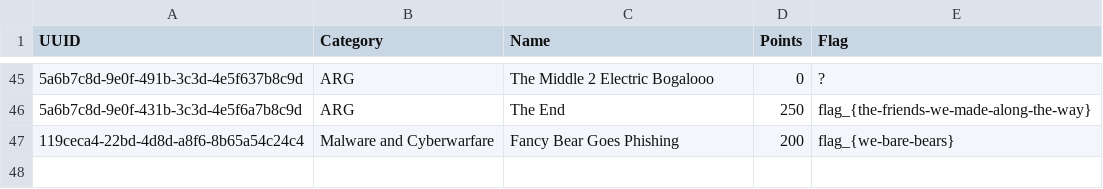
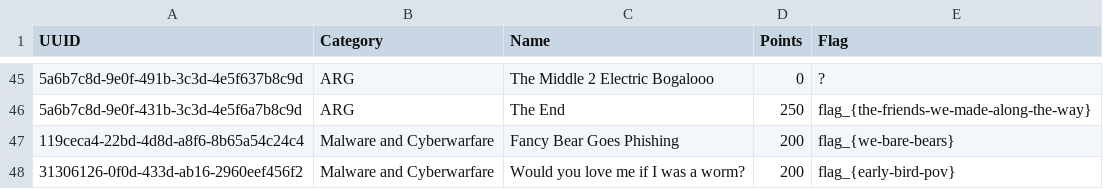
Before and after one commit to Arnav-Bista/stacs-ctf-server, a CSV file: flags.csv, drawn as a sheet; only a part is shown, gaps mark what is left out; the diff names each change by its address in the sheet, - before the commit and + after, or states it on an @@ line.

Commit message:
added malware question

```diff
--- a/flags.csv
+++ b/flags.csv
+row 48: 31306126-0f0d-433d-ab16-2960eef456f2 | Malware and Cyberwarfare | Would you love me if I was a worm? | 200 | flag_{early-bird-pov}
```
Also changed, not shown: 2 other files.
